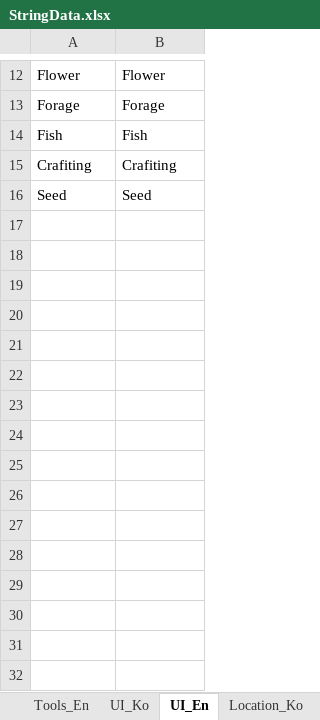
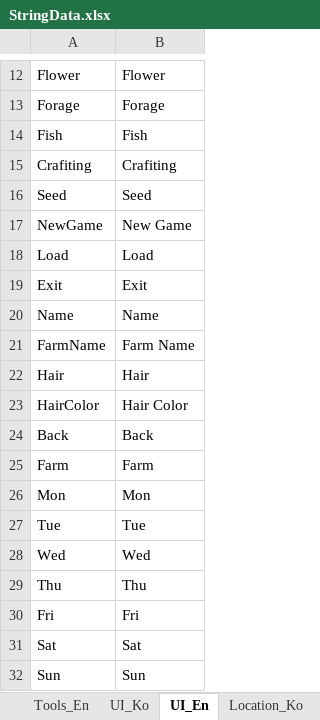
Before and after one commit to key0223/Farm, an Excel workbook: Sheets/StringData.xlsx, sheet UI_En, drawn as a sheet; only a part is shown, gaps mark what is left out; values as stored, in another font and other column widths than the file's, no borders; charts and pictures not drawn; the diff names each change by its address in the sheet, - before the commit and + after, or states it on an @@ line.

```diff
--- a/Sheets/StringData.xlsx (sheet UI_En)
+++ b/Sheets/StringData.xlsx (sheet UI_En)
+row 17: NewGame | New Game
+row 18: Load | Load
+row 19: Exit | Exit
+row 20: Name | Name
+row 21: FarmName | Farm Name
+row 22: Hair | Hair
+row 23: HairColor | Hair Color
+row 24: Back | Back
+row 25: Farm | Farm
+row 26: Mon | Mon
+row 27: Tue | Tue
+row 28: Wed | Wed
+row 29: Thu | Thu
+row 30: Fri | Fri
+row 31: Sat | Sat
+row 32: Sun | Sun
```
Also changed, not shown: sheet UI_Ko, 7 other files.
